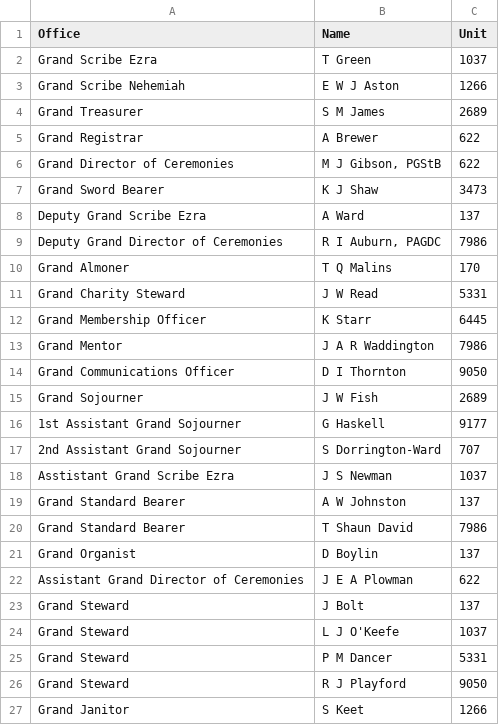
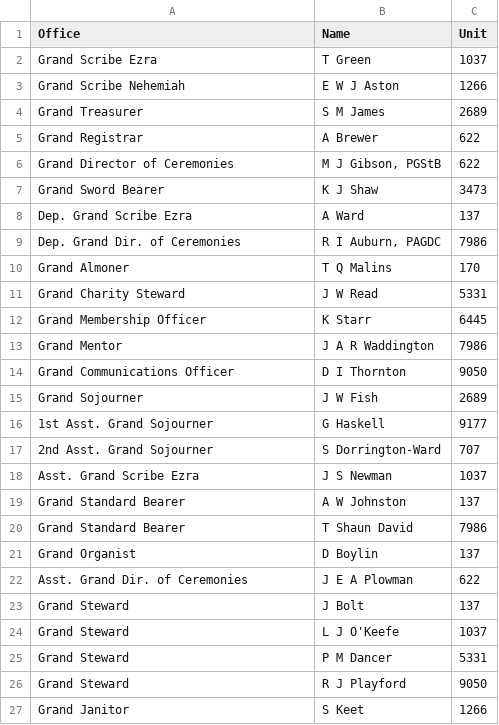
Before and after one commit to webpurity-dev/masonic-calendar, a CSV file: document/data/royalarch_officers.csv, drawn as a sheet.

```diff
--- a/document/data/royalarch_officers.csv
+++ b/document/data/royalarch_officers.csv
@@ -7,4 +7,4 @@ Grand Director of Ceremonies,"M J Gibson, PGStB",622
 Grand Sword Bearer,K J Shaw,3473
-Deputy Grand Scribe Ezra,A Ward,137
-Deputy Grand Director of Ceremonies,"R I Auburn, PAGDC",7986
+Dep. Grand Scribe Ezra,A Ward,137
+Dep. Grand Dir. of Ceremonies,"R I Auburn, PAGDC",7986
 Grand Almoner,T Q Malins,170
@@ -15,5 +15,5 @@ Grand Communications Officer,D I Thornton,9050
 Grand Sojourner,J W Fish,2689
-1st Assistant Grand Sojourner,G Haskell,9177
-2nd Assistant Grand Sojourner,S Dorrington-Ward,707
-Asstistant Grand Scribe Ezra,J S Newman,1037
+1st Asst. Grand Sojourner,G Haskell,9177
+2nd Asst. Grand Sojourner,S Dorrington-Ward,707
+Asst. Grand Scribe Ezra,J S Newman,1037
 Grand Standard Bearer,A W Johnston,137
@@ -21,3 +21,3 @@ Grand Standard Bearer,T Shaun David,7986
 Grand Organist,D Boylin,137
-Assistant Grand Director of Ceremonies,J E A Plowman,622
+Asst. Grand Dir. of Ceremonies,J E A Plowman,622
 Grand Steward,J Bolt,137
```
Also changed, not shown: document/data/craft_executive_officers.csv, document/data/craft_officers.csv, 23 other files.
